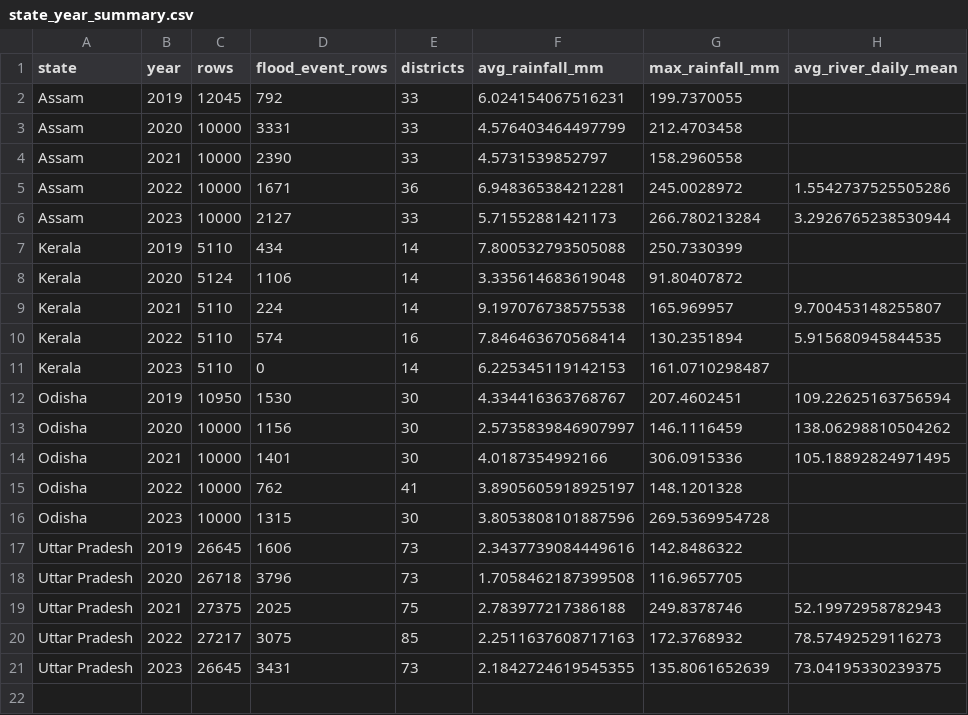
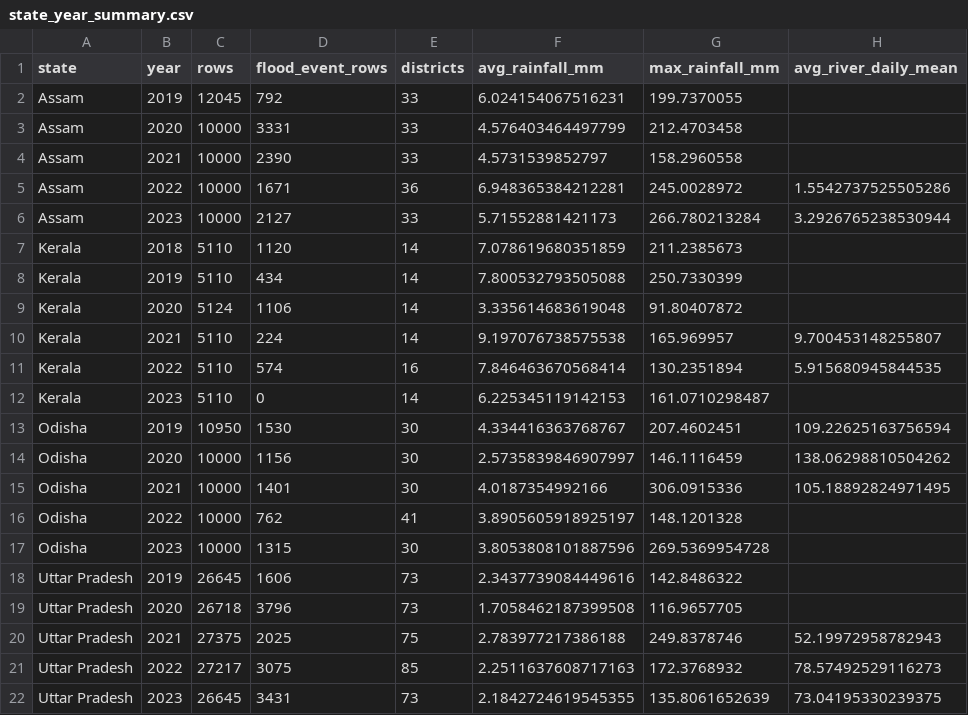
Before and after one commit to AnishChoudhary01/Flood, a CSV file: outputs/eda/state_year_summary.csv, drawn as a sheet; the diff names each change by its address in the sheet, - before the commit and + after, or states it on an @@ line.

```diff
--- a/outputs/eda/state_year_summary.csv
+++ b/outputs/eda/state_year_summary.csv
+row 7: Kerala | 2018 | 5110 | 1120 | 14 | 7.078619680351859 | 211.2385673
```
Also changed, not shown: outputs/eda/event_vs_nonevent_summary.csv, outputs/eda/missing_values.csv, 12 other files.
